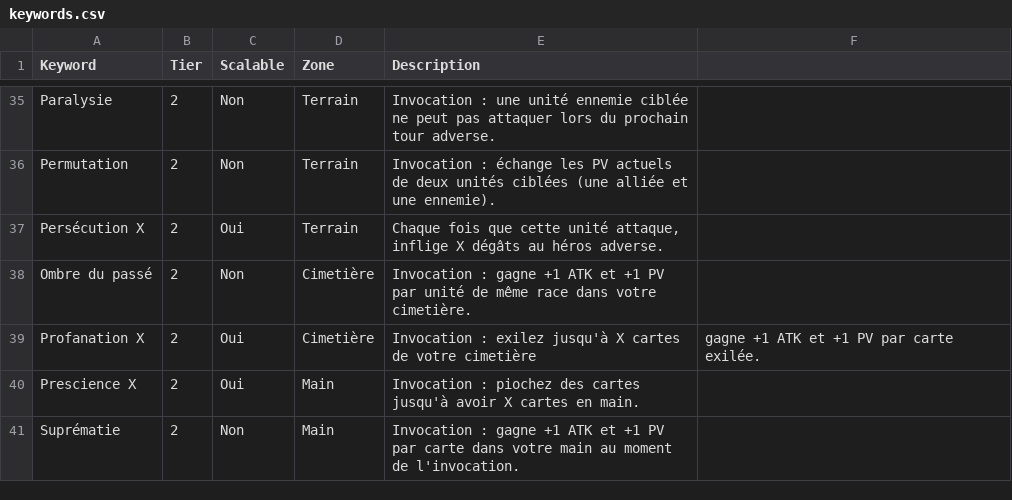
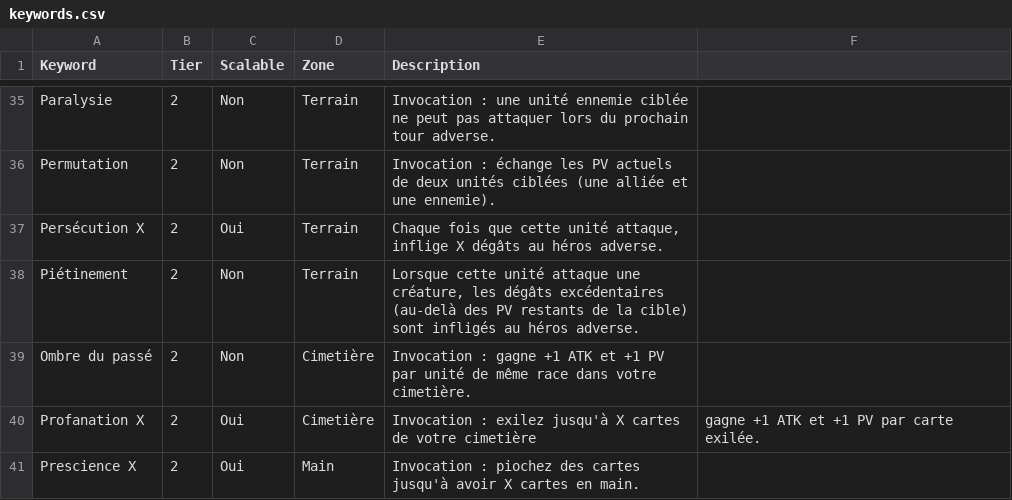
Before and after one commit to Poyon88/AmiesandMagic, a CSV file: keywords.csv, drawn as a sheet; only a part is shown, gaps mark what is left out; the shorter side is filled out with more unchanged rows.

```diff
--- a/keywords.csv
+++ b/keywords.csv
@@ -37,2 +37,3 @@ Permutation;2;Non;Terrain;Invocation : échange les PV actuels de deux unités c
 Persécution X;2;Oui;Terrain;Chaque fois que cette unité attaque, inflige X dégâts au héros adverse.
+Piétinement;2;Non;Terrain;Lorsque cette unité attaque une créature, les dégâts excédentaires (au-delà des PV restants de la cible) sont infligés au héros adverse.
 Ombre du passé;2;Non;Cimetière;Invocation : gagne +1 ATK et +1 PV par unité de même race dans votre cimetière.
```
Also changed, not shown: 9 other files.
